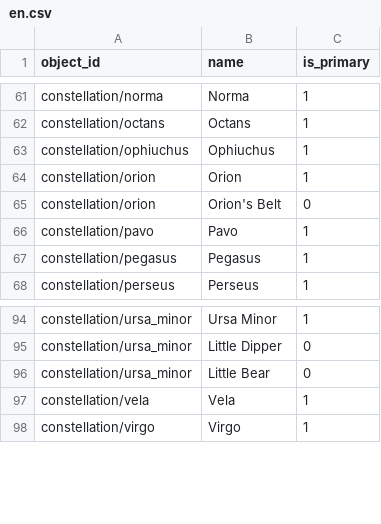
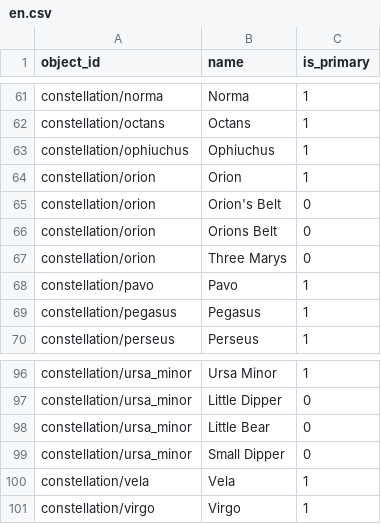
Before and after one commit to sky-map-team/stardroid, a CSV file: stardroid-v2/source-data/names/en.csv, drawn as a sheet; only a part is shown, gaps mark what is left out; the diff names each change by its address in the sheet, - before the commit and + after, or states it on an @@ line.

```diff
--- a/stardroid-v2/source-data/names/en.csv
+++ b/stardroid-v2/source-data/names/en.csv
+row 66: constellation/orion | Orions Belt | 0
+row 67: constellation/orion | Three Marys | 0
+row 99: constellation/ursa_minor | Small Dipper | 0
```
Also changed, not shown: stardroid-v2/source-data/names/es.csv, stardroid-v2/source-data/names/pt.csv.
